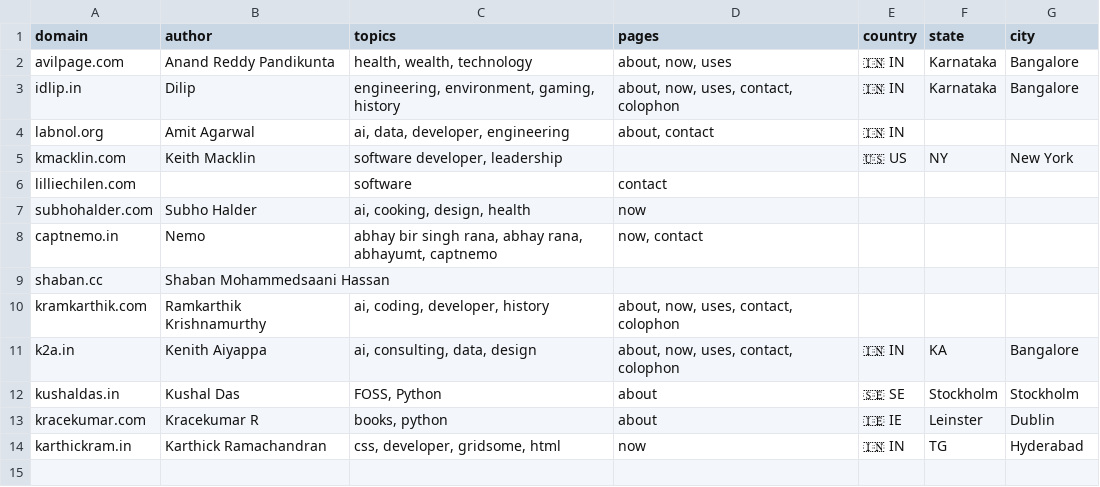
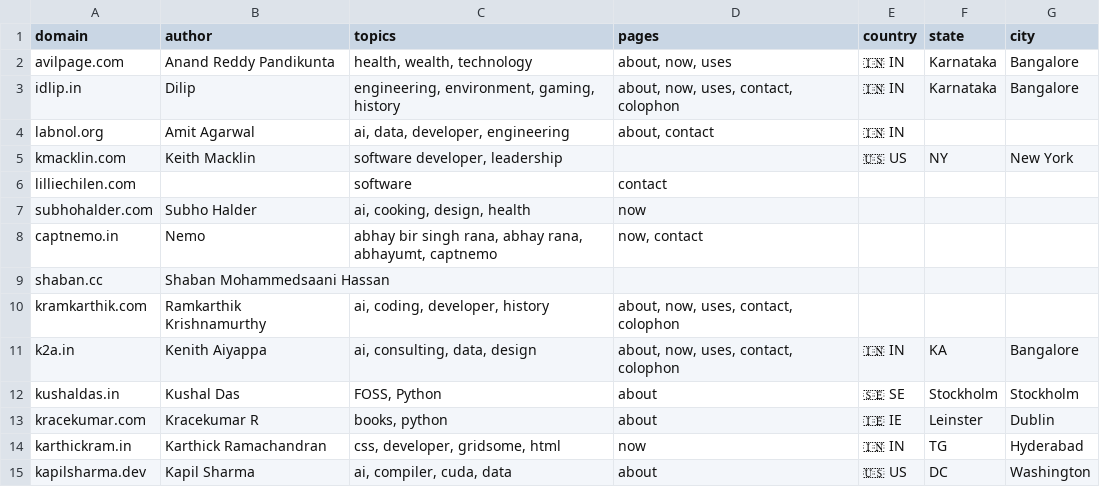
Before and after one commit to AvilPage/SlashIndex.fyi, a CSV file: index.csv, drawn as a sheet; the diff names each change by its address in the sheet, - before the commit and + after, or states it on an @@ line.

Commit message:
Add kapilsharma.dev to SlashIndex.fyi (#14)

```diff
--- a/index.csv
+++ b/index.csv
+row 15: kapilsharma.dev | Kapil Sharma | ai, compiler, cuda, data | about | 🇺🇸 US | DC | Washington
```
